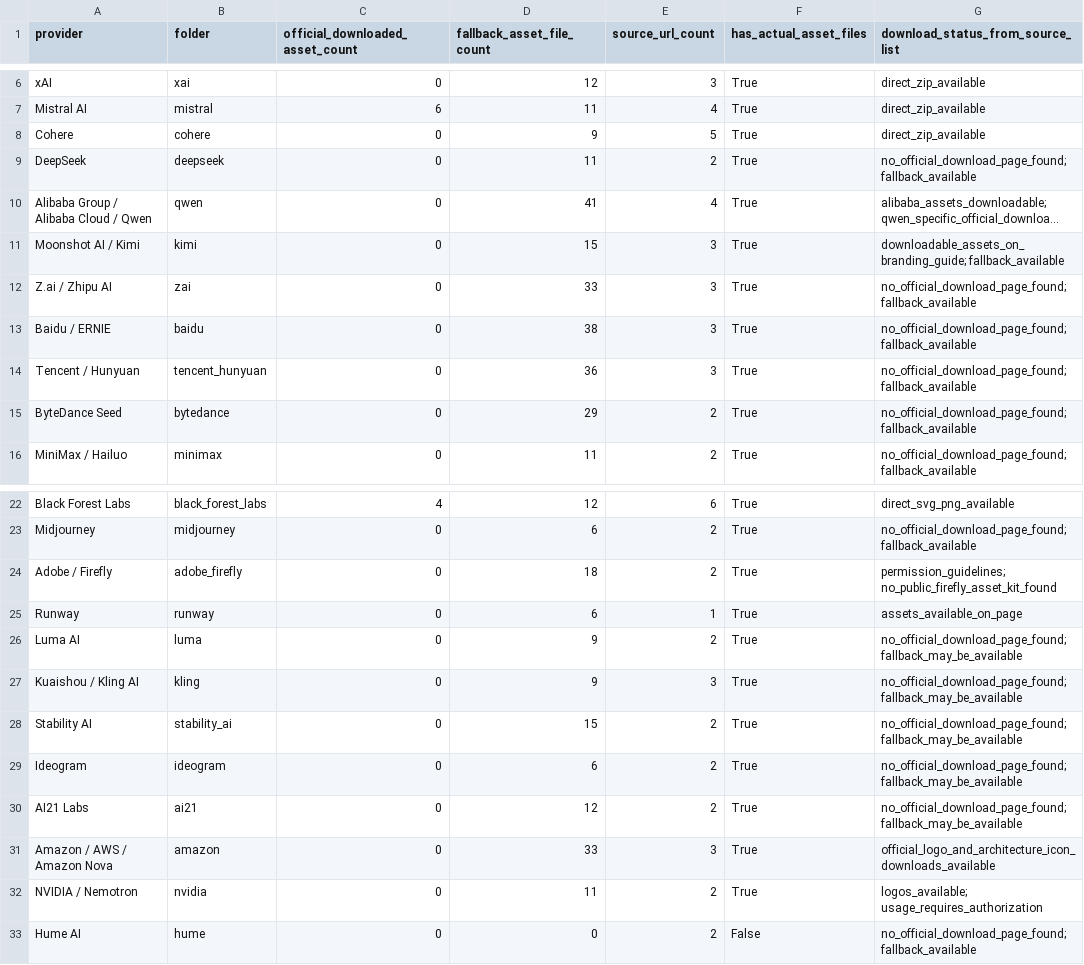
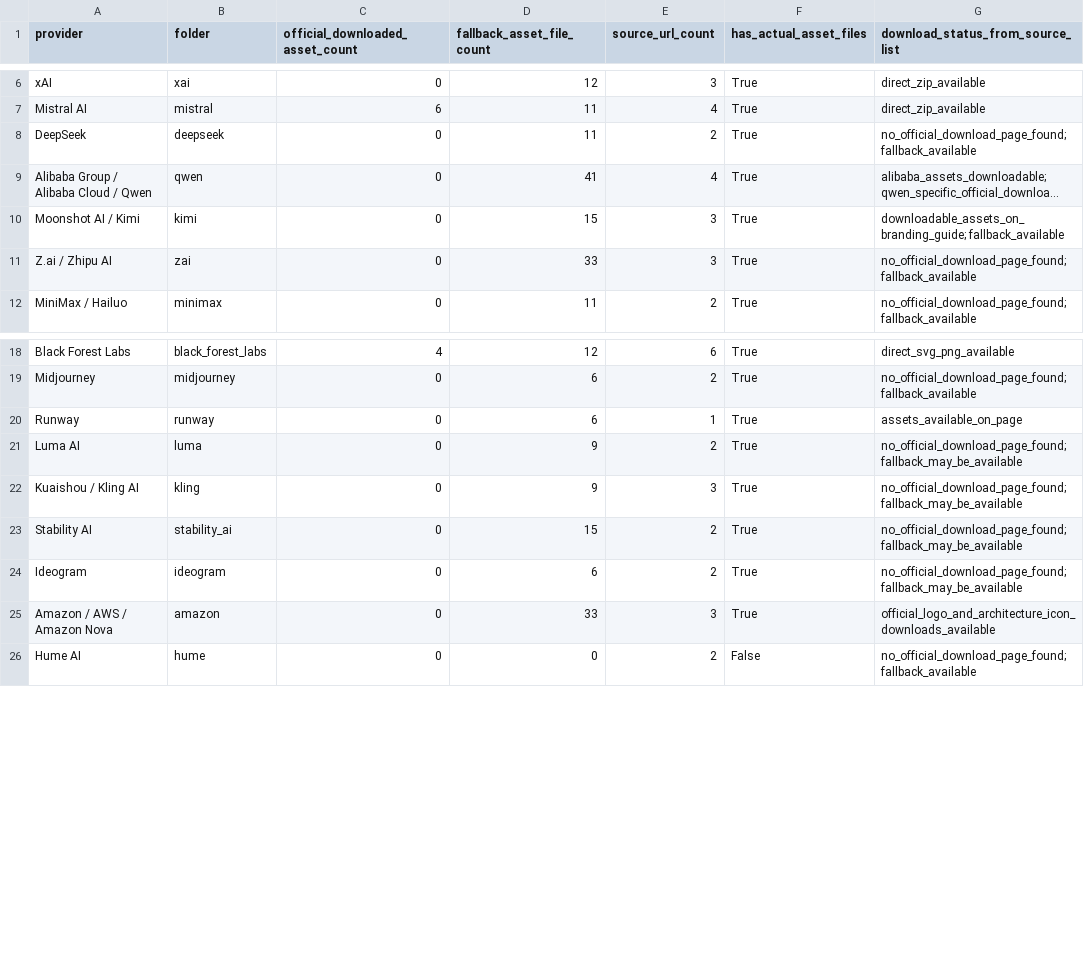
Before and after one commit to HaraldBregu/Idra, a CSV file: resources/icons/brands/SUMMARY.csv, drawn as a sheet; only a part is shown, gaps mark what is left out; long unchanged cells end in …; the diff names each change by its address in the sheet, - before the commit and + after, or states it on an @@ line.

```diff
--- a/resources/icons/brands/SUMMARY.csv
+++ b/resources/icons/brands/SUMMARY.csv
-row 8: Cohere | cohere | 0 | 9 | 5 | True | direct_zip_available
-row 13: Baidu / ERNIE | baidu | 0 | 38 | 3 | True | no_official_download_page_found; fallback_available
-row 14: Tencent / Hunyuan | tencent_hunyuan | 0 | 36 | 3 | True | no_official_download_page_found; fallback_available
-row 15: ByteDance Seed | bytedance | 0 | 29 | 2 | True | no_official_download_page_found; fallback_available
-row 24: Adobe / Firefly | adobe_firefly | 0 | 18 | 2 | True | permission_guidelines; no_public_firefly_asset_kit_found
-row 30: AI21 Labs | ai21 | 0 | 12 | 2 | True | no_official_download_page_found; fallback_may_be_available
-row 32: NVIDIA / Nemotron | nvidia | 0 | 11 | 2 | True | logos_available; usage_requires_authorization
```
Also changed, not shown: 2 other files.
